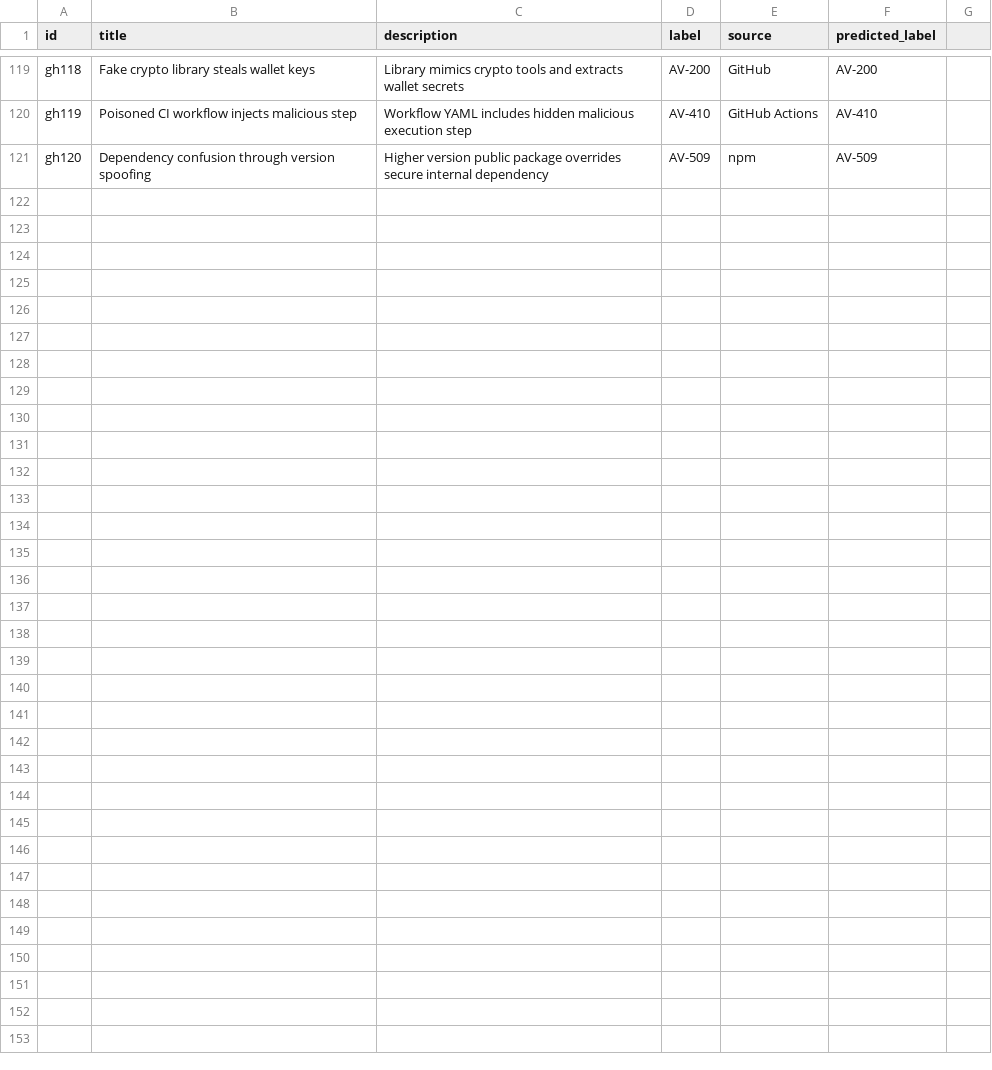
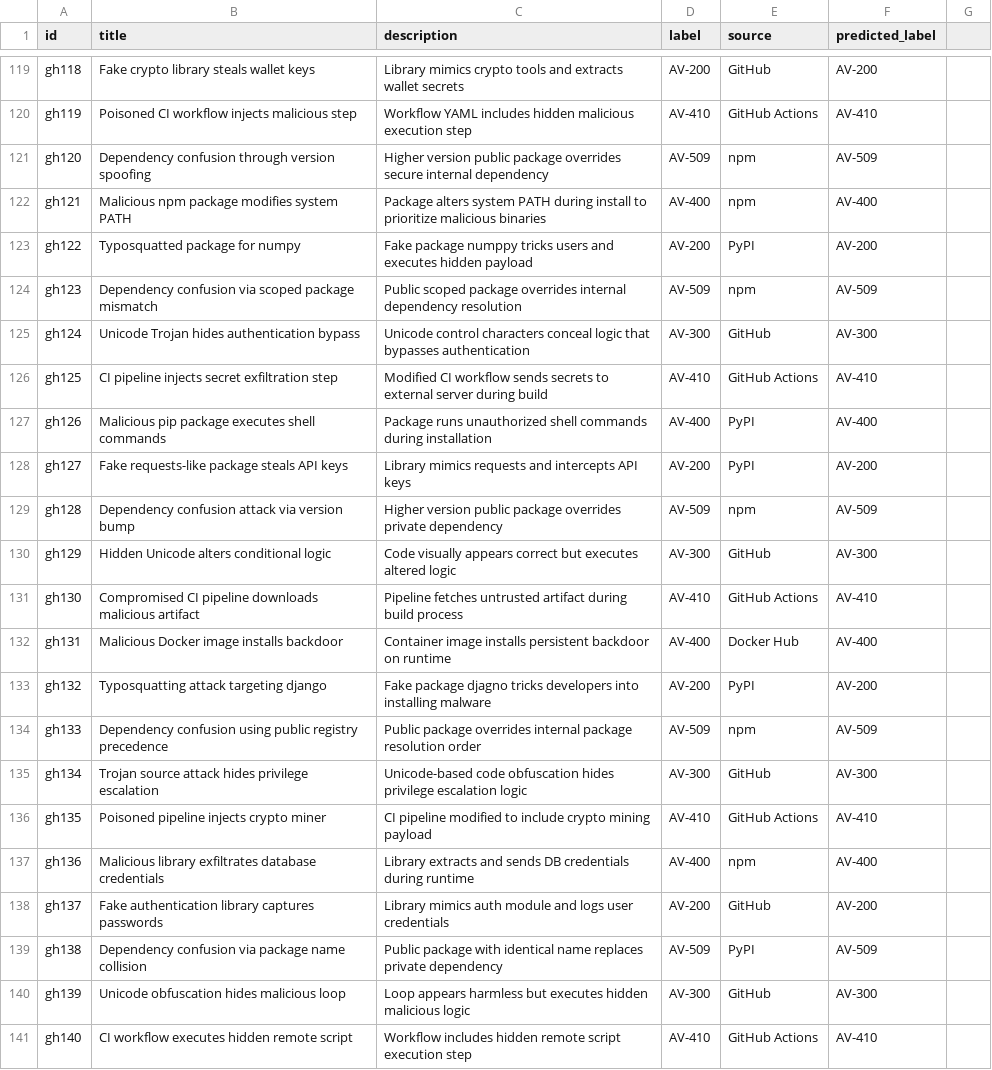
Before and after one commit to Mdniloykhan/oss-threat-data, a CSV file: data/oss_threat_dataset.csv, drawn as a sheet; only a part is shown, gaps mark what is left out.

Commit message:
Update oss_threat_dataset.csv

```diff
--- a/data/oss_threat_dataset.csv
+++ b/data/oss_threat_dataset.csv
@@ -121 +121,21 @@ gh119,Poisoned CI workflow injects malicious step,Workflow YAML includes hidden
 gh120,Dependency confusion through version spoofing,Higher version public package overrides secure internal dependency,AV-509,npm,AV-509
+gh121,Malicious npm package modifies system PATH,Package alters system PATH during install to prioritize malicious binaries,AV-400,npm,AV-400
+gh122,Typosquatted package for numpy,Fake package numppy tricks users and executes hidden payload,AV-200,PyPI,AV-200
+gh123,Dependency confusion via scoped package mismatch,Public scoped package overrides internal dependency resolution,AV-509,npm,AV-509
+gh124,Unicode Trojan hides authentication bypass,Unicode control characters conceal logic that bypasses authentication,AV-300,GitHub,AV-300
+gh125,CI pipeline injects secret exfiltration step,Modified CI workflow sends secrets to external server during build,AV-410,GitHub Actions,AV-410
+gh126,Malicious pip package executes shell commands,Package runs unauthorized shell commands during installation,AV-400,PyPI,AV-400
+gh127,Fake requests-like package steals API keys,Library mimics requests and intercepts API keys,AV-200,PyPI,AV-200
+gh128,Dependency confusion attack via version bump,Higher version public package overrides private dependency,AV-509,npm,AV-509
+gh129,Hidden Unicode alters conditional logic,Code visually appears correct but executes altered logic,AV-300,GitHub,AV-300
+gh130,Compromised CI pipeline downloads malicious artifact,Pipeline fetches untrusted artifact during build process,AV-410,GitHub Actions,AV-410
+gh131,Malicious Docker image installs backdoor,Container image installs persistent backdoor on runtime,AV-400,Docker Hub,AV-400
+gh132,Typosquatting attack targeting django,Fake package djagno tricks developers into installing malware,AV-200,PyPI,AV-200
+gh133,Dependency confusion using public registry precedence,Public package overrides internal package resolution order,AV-509,npm,AV-509
+gh134,Trojan source attack hides privilege escalation,Unicode-based code obfuscation hides privilege escalation logic,AV-300,GitHub,AV-300
+gh135,Poisoned pipeline injects crypto miner,CI pipeline modified to include crypto mining payload,AV-410,GitHub Actions,AV-410
+gh136,Malicious library exfiltrates database credentials,Library extracts and sends DB credentials during runtime,AV-400,npm,AV-400
+gh137,Fake authentication library captures passwords,Library mimics auth module and logs user credentials,AV-200,GitHub,AV-200
+gh138,Dependency confusion via package name collision,Public package with identical name replaces private dependency,AV-509,PyPI,AV-509
+gh139,Unicode obfuscation hides malicious loop,Loop appears harmless but executes hidden malicious logic,AV-300,GitHub,AV-300
+gh140,CI workflow executes hidden remote script,Workflow includes hidden remote script execution step,AV-410,GitHub Actions,AV-410
```
